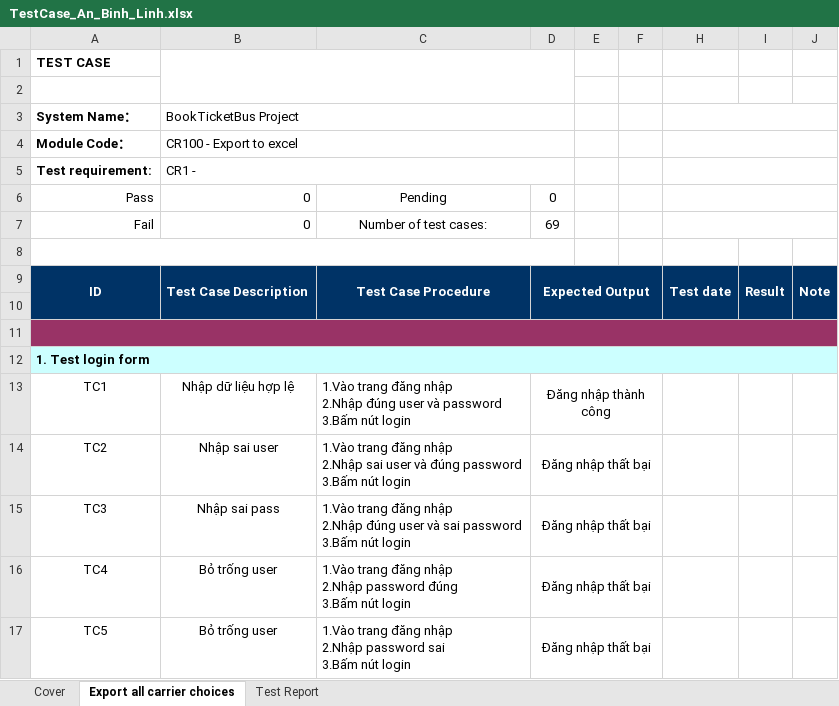
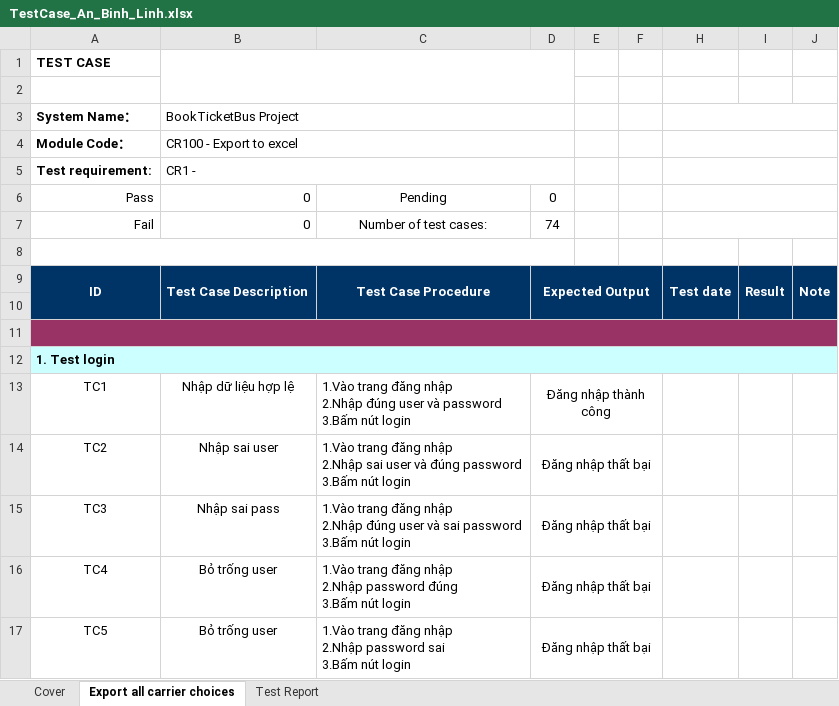
Before and after one commit to phungtrian/projectKTPM, an Excel workbook: TestCase_An_Binh_Linh.xlsx, sheet Export all carrier choices, drawn as a sheet; only a part is shown; values as stored, in another font and other column widths than the file's, no borders; the diff covers the shown part only; the diff names each change by its address in the sheet, - before the commit and + after, or states it on an @@ line.

Commit message:
test case nè

```diff
--- a/TestCase_An_Binh_Linh.xlsx (sheet Export all carrier choices)
+++ b/TestCase_An_Binh_Linh.xlsx (sheet Export all carrier choices)
-D7: 69
+D7: 74
-A12: 1. Test login form
+A12: 1. Test login
```
Also changed, not shown: 59 added rows, 46 removed rows, 5 edited cells, cell formats and merged cells elsewhere in this sheet, sheet Test Report, formulas that keep their value.
